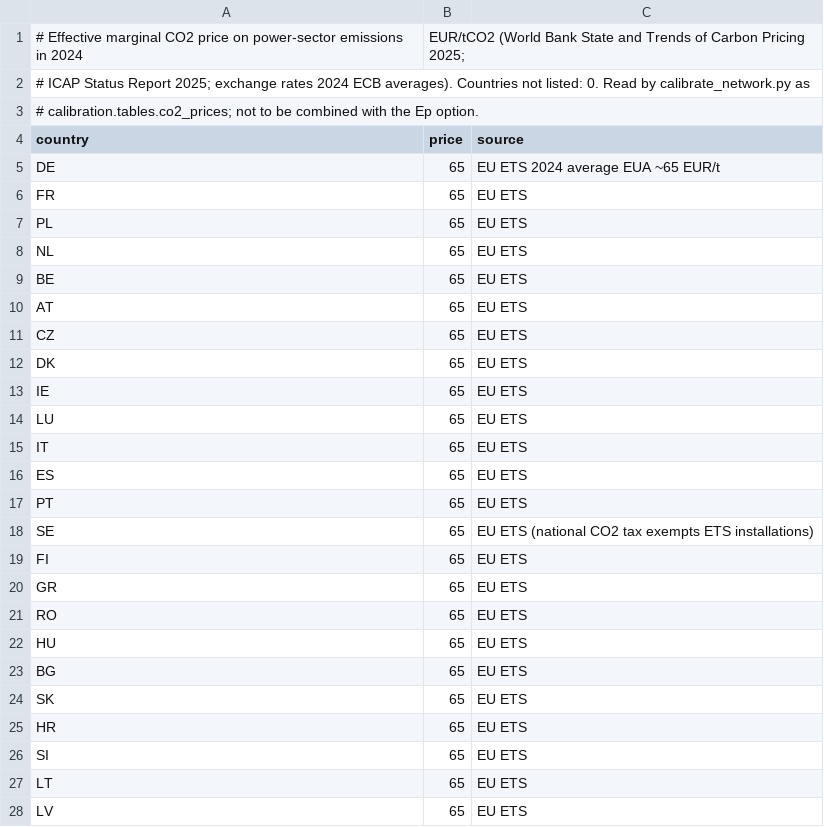
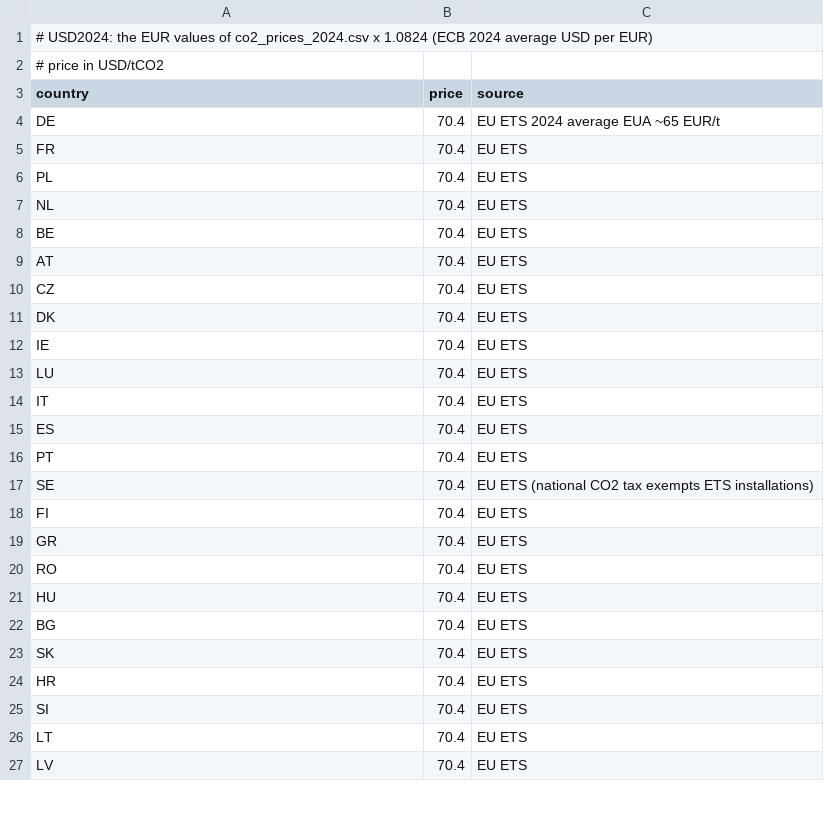
Before and after one commit to pypsalabs/catalyst-project, a CSV file: config-pypsa-earth/calibration/2024/co2_prices.csv, drawn as a sheet; only a part is shown; the diff covers the shown part only.

```diff
--- a/config-pypsa-earth/calibration/2024/co2_prices.csv
+++ b/config-pypsa-earth/calibration/2024/co2_prices.csv
@@ -1,28 +1,27 @@
-# Effective marginal CO2 price on power-sector emissions in 2024, EUR/tCO2 (World Bank State and Trends of Carbon Pricing 2025;
-# ICAP Status Report 2025; exchange rates 2024 ECB averages). Countries not listed: 0. Read by calibrate_network.py as
-# calibration.tables.co2_prices; not to be combined with the Ep option.
+# USD2024: the EUR values of co2_prices_2024.csv x 1.0824 (ECB 2024 average USD per EUR)
+# price in USD/tCO2
 country,price,source
-DE,65,EU ETS 2024 average EUA ~65 EUR/t
-FR,65,EU ETS
-PL,65,EU ETS
-NL,65,EU ETS
-BE,65,EU ETS
-AT,65,EU ETS
-CZ,65,EU ETS
-DK,65,EU ETS
-IE,65,EU ETS
-LU,65,EU ETS
-IT,65,EU ETS
-ES,65,EU ETS
-PT,65,EU ETS
-SE,65,EU ETS (national CO2 tax exempts ETS installations)
-FI,65,EU ETS
-GR,65,EU ETS
-RO,65,EU ETS
-HU,65,EU ETS
-BG,65,EU ETS
-SK,65,EU ETS
-HR,65,EU ETS
-SI,65,EU ETS
-LT,65,EU ETS
-LV,65,EU ETS
+DE,70.4,EU ETS 2024 average EUA ~65 EUR/t
+FR,70.4,EU ETS
+PL,70.4,EU ETS
+NL,70.4,EU ETS
+BE,70.4,EU ETS
+AT,70.4,EU ETS
+CZ,70.4,EU ETS
+DK,70.4,EU ETS
+IE,70.4,EU ETS
+LU,70.4,EU ETS
+IT,70.4,EU ETS
+ES,70.4,EU ETS
+PT,70.4,EU ETS
+SE,70.4,EU ETS (national CO2 tax exempts ETS installations)
+FI,70.4,EU ETS
+GR,70.4,EU ETS
+RO,70.4,EU ETS
+HU,70.4,EU ETS
+BG,70.4,EU ETS
+SK,70.4,EU ETS
+HR,70.4,EU ETS
+SI,70.4,EU ETS
+LT,70.4,EU ETS
+LV,70.4,EU ETS
```
Also changed, not shown: 19 edited cells elsewhere in this file, config-pypsa-earth/calibration/2024/fuel_prices.csv, config-pypsa-earth/technology-assumptions/technology_assumptions.csv, 10 other files.
